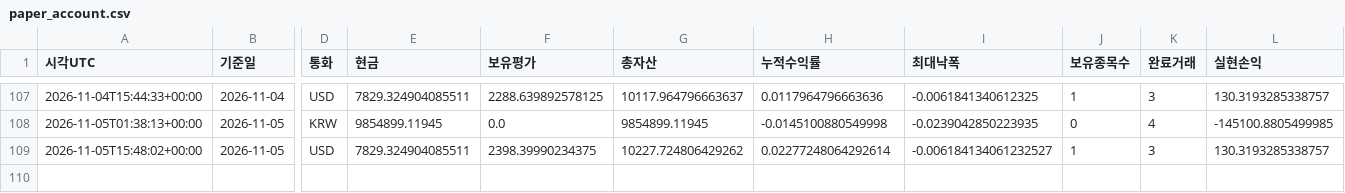
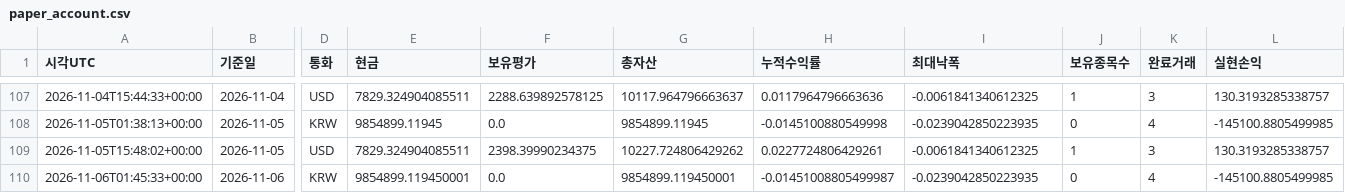
Before and after one commit to dg4200355-arch/apex-ai-trading-bot, a CSV file: reports/paper_account.csv, drawn as a sheet; only a part is shown, gaps mark what is left out; rows hold the shown columns only; the diff names each change by its address in the sheet, - before the commit and + after, or states it on an @@ line.

```diff
--- a/reports/paper_account.csv
+++ b/reports/paper_account.csv
-H109 (누적수익률): 0.02277248064292614
+H109 (누적수익률): 0.0227724806429261
-I109 (최대낙폭): -0.006184134061232527
+I109 (최대낙폭): -0.0061841340612325
+row 110: 2026-11-06T01:45:33+00:00 | 2026-11-06 | KRW | 9854899.119450001 | 0.0 | 9854899.119450001 | -0.01451008805499987 | -0.0239042850223935 | 0 | 4 | -145100.8805499985
```
Also changed, not shown: reports/latest_confirmation.csv, reports/latest_validation.csv, 10 other files.
